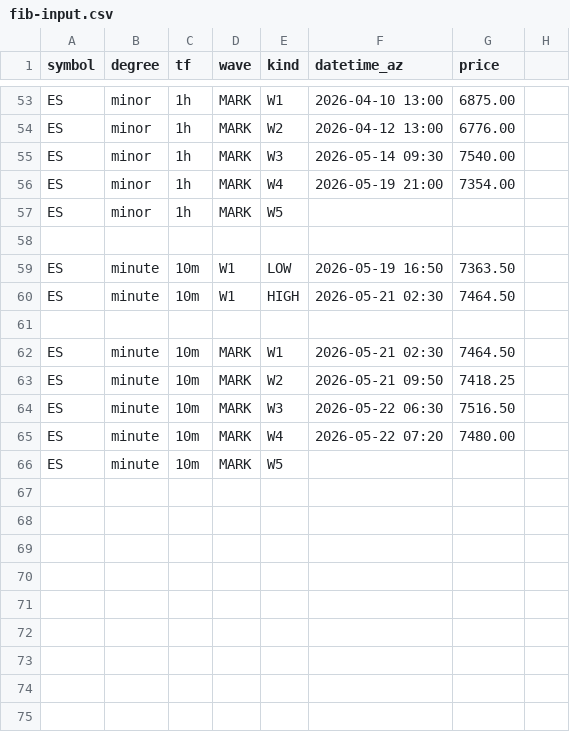
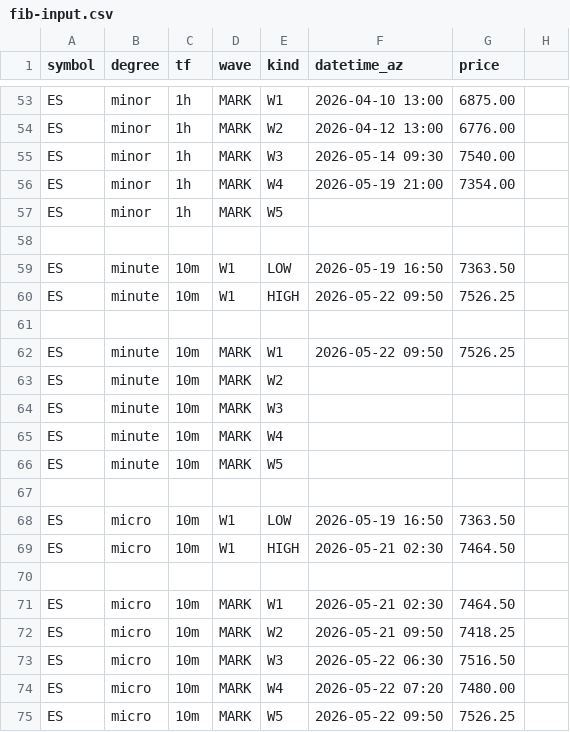
Before and after one commit to bfrye1973/frye-market-backend, a CSV file: services/core/data/fib-input.csv, drawn as a sheet; only a part is shown, gaps mark what is left out.

Commit message:
Update fib-input.csv

```diff
--- a/services/core/data/fib-input.csv
+++ b/services/core/data/fib-input.csv
@@ -59,8 +59,17 @@ ES,minor,1h,MARK,W5,,
 ES,minute,10m,W1,LOW,2026-05-19 16:50,7363.50
-ES,minute,10m,W1,HIGH,2026-05-21 02:30,7464.50
+ES,minute,10m,W1,HIGH,2026-05-22 09:50,7526.25
 
-ES,minute,10m,MARK,W1,2026-05-21 02:30,7464.50
-ES,minute,10m,MARK,W2,2026-05-21 09:50,7418.25
-ES,minute,10m,MARK,W3,2026-05-22 06:30,7516.50
-ES,minute,10m,MARK,W4,2026-05-22 07:20,7480.00
+ES,minute,10m,MARK,W1,2026-05-22 09:50,7526.25
+ES,minute,10m,MARK,W2,,
+ES,minute,10m,MARK,W3,,
+ES,minute,10m,MARK,W4,,
 ES,minute,10m,MARK,W5,,
+
+ES,micro,10m,W1,LOW,2026-05-19 16:50,7363.50
+ES,micro,10m,W1,HIGH,2026-05-21 02:30,7464.50
+
+ES,micro,10m,MARK,W1,2026-05-21 02:30,7464.50
+ES,micro,10m,MARK,W2,2026-05-21 09:50,7418.25
+ES,micro,10m,MARK,W3,2026-05-22 06:30,7516.50
+ES,micro,10m,MARK,W4,2026-05-22 07:20,7480.00
+ES,micro,10m,MARK,W5,2026-05-22 09:50,7526.25
```
